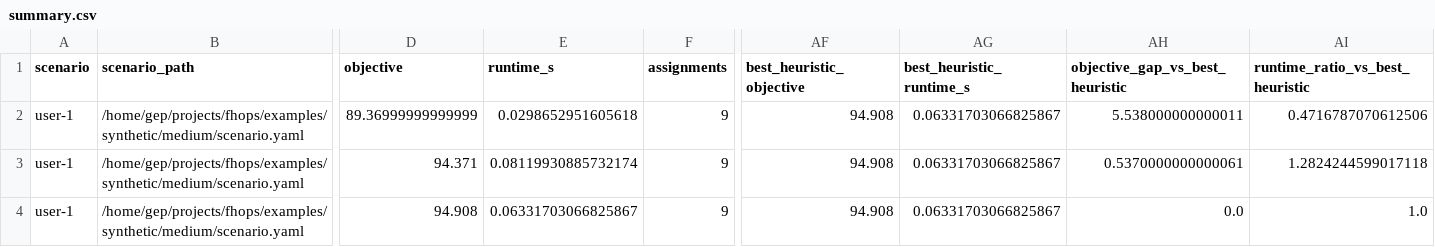
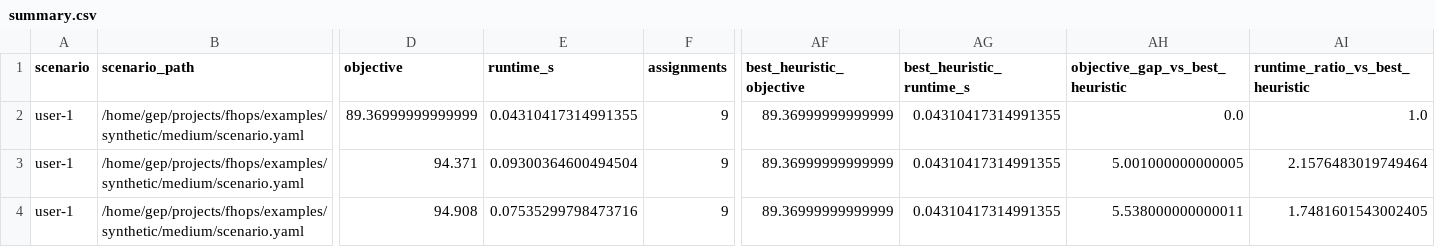
Before and after one commit to UBC-FRESH/fhops, a CSV file: docs/examples/analytics/data/operator_sweep/summary.csv, drawn as a sheet; only a part is shown, gaps mark what is left out; the diff names each change by its address in the sheet, - before the commit and + after, or states it on an @@ line.

```diff
--- a/docs/examples/analytics/data/operator_sweep/summary.csv
+++ b/docs/examples/analytics/data/operator_sweep/summary.csv
-E2 (runtime_s): 0.0298652951605618
+E2 (runtime_s): 0.04310417314991355
-AF2:AF4 (best_heuristic_objective): 94.908
+AF2:AF4 (best_heuristic_objective): 89.36999999999999
-AG2:AG4 (best_heuristic_runtime_s): 0.06331703066825867
+AG2:AG4 (best_heuristic_runtime_s): 0.04310417314991355
-AH2 (objective_gap_vs_best_heuristic): 5.538000000000011
+AH2 (objective_gap_vs_best_heuristic): 0.0
-AI2 (runtime_ratio_vs_best_heuristic): 0.4716787070612506
+AI2 (runtime_ratio_vs_best_heuristic): 1.0
-E3 (runtime_s): 0.08119930885732174
+E3 (runtime_s): 0.09300364600494504
-AH3 (objective_gap_vs_best_heuristic): 0.5370000000000061
+AH3 (objective_gap_vs_best_heuristic): 5.001000000000005
-AI3 (runtime_ratio_vs_best_heuristic): 1.2824244599017118
+AI3 (runtime_ratio_vs_best_heuristic): 2.1576483019749464
-E4 (runtime_s): 0.06331703066825867
+E4 (runtime_s): 0.07535299798473716
-AH4 (objective_gap_vs_best_heuristic): 0.0
+AH4 (objective_gap_vs_best_heuristic): 5.538000000000011
-AI4 (runtime_ratio_vs_best_heuristic): 1.0
+AI4 (runtime_ratio_vs_best_heuristic): 1.7481601543002405
```
Also changed, not shown: 13 other files.
